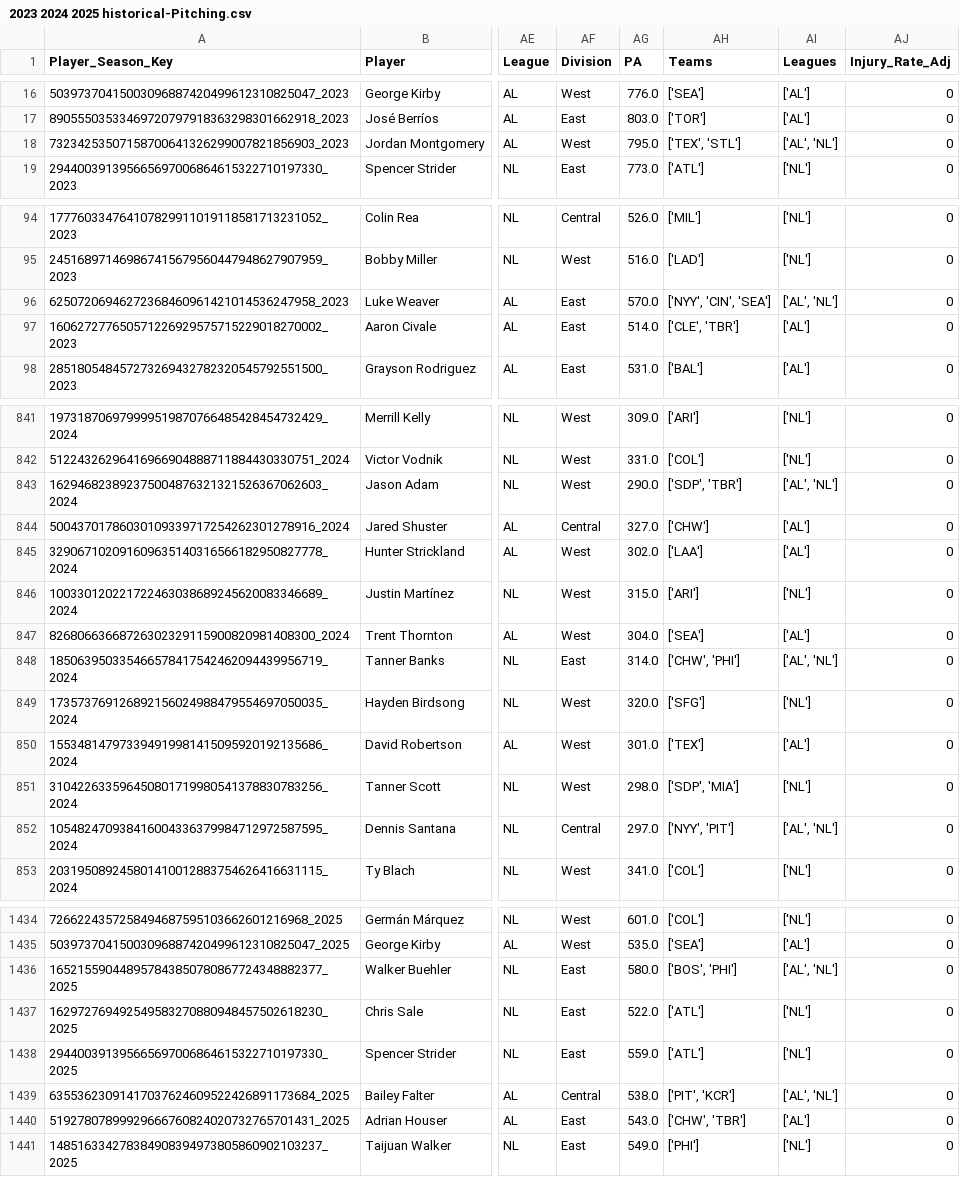
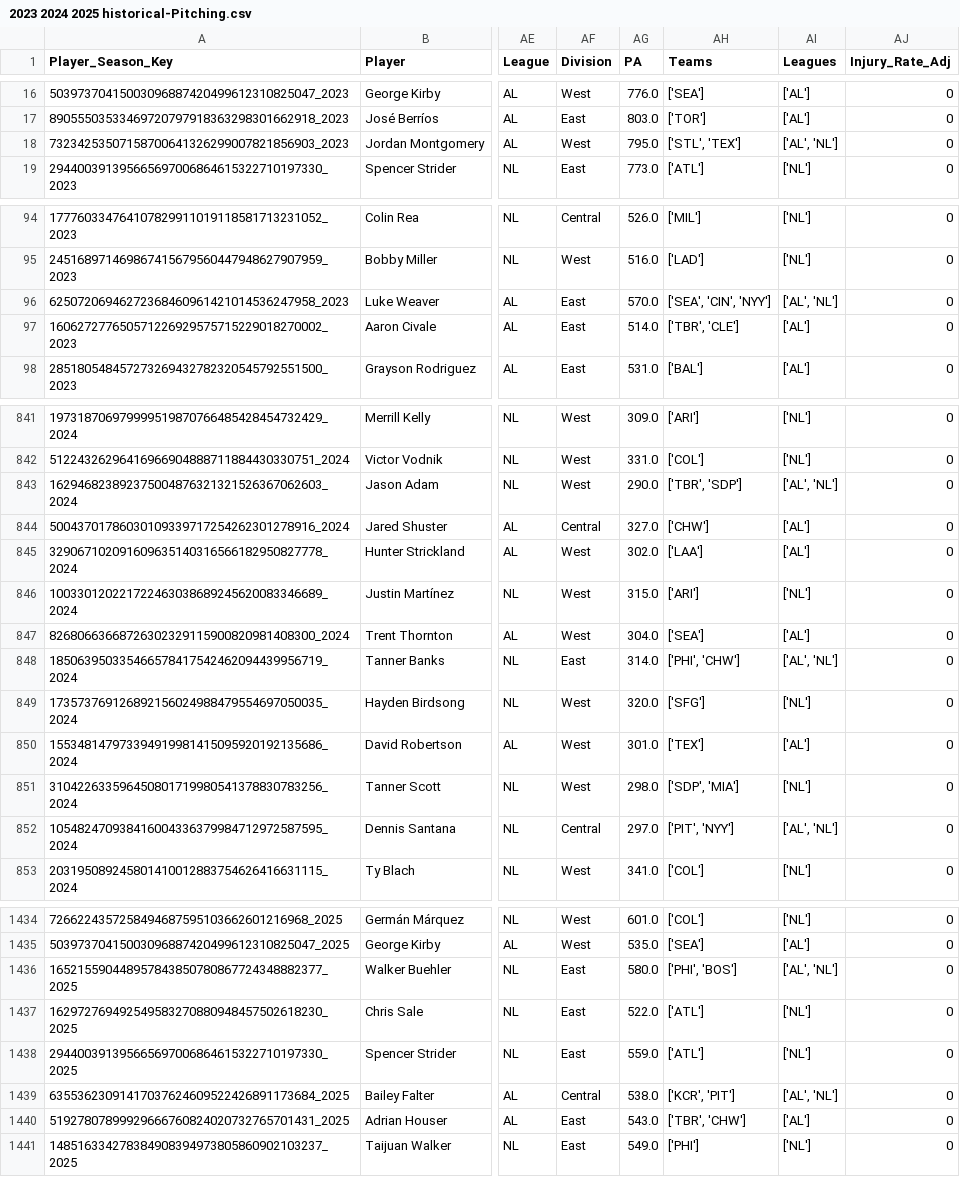
Before and after one commit to JimMaastricht5/baseballsim, a CSV file: 2023 2024 2025 historical-Pitching.csv, drawn as a sheet; only a part is shown, gaps mark what is left out; the diff covers the shown part only; the diff names each change by its address in the sheet, - before the commit and + after, or states it on an @@ line.

```diff
--- a/2023 2024 2025 historical-Pitching.csv
+++ b/2023 2024 2025 historical-Pitching.csv
-AH18 (Teams): ['TEX', 'STL']
+AH18 (Teams): ['STL', 'TEX']
-AH96 (Teams): ['NYY', 'CIN', 'SEA']
+AH96 (Teams): ['SEA', 'CIN', 'NYY']
-AH97 (Teams): ['CLE', 'TBR']
+AH97 (Teams): ['TBR', 'CLE']
-AH843 (Teams): ['SDP', 'TBR']
+AH843 (Teams): ['TBR', 'SDP']
-AH848 (Teams): ['CHW', 'PHI']
+AH848 (Teams): ['PHI', 'CHW']
-AH852 (Teams): ['NYY', 'PIT']
+AH852 (Teams): ['PIT', 'NYY']
-AH1436 (Teams): ['BOS', 'PHI']
+AH1436 (Teams): ['PHI', 'BOS']
-AH1439 (Teams): ['PIT', 'KCR']
+AH1439 (Teams): ['KCR', 'PIT']
-AH1440 (Teams): ['CHW', 'TBR']
+AH1440 (Teams): ['TBR', 'CHW']
```
Also changed, not shown: 109 edited cells elsewhere in this file, 2023 2024 2025 aggr-stats-pp-Batting.csv, 2023 2024 2025 aggr-stats-pp-Pitching.csv, 7 other files.
